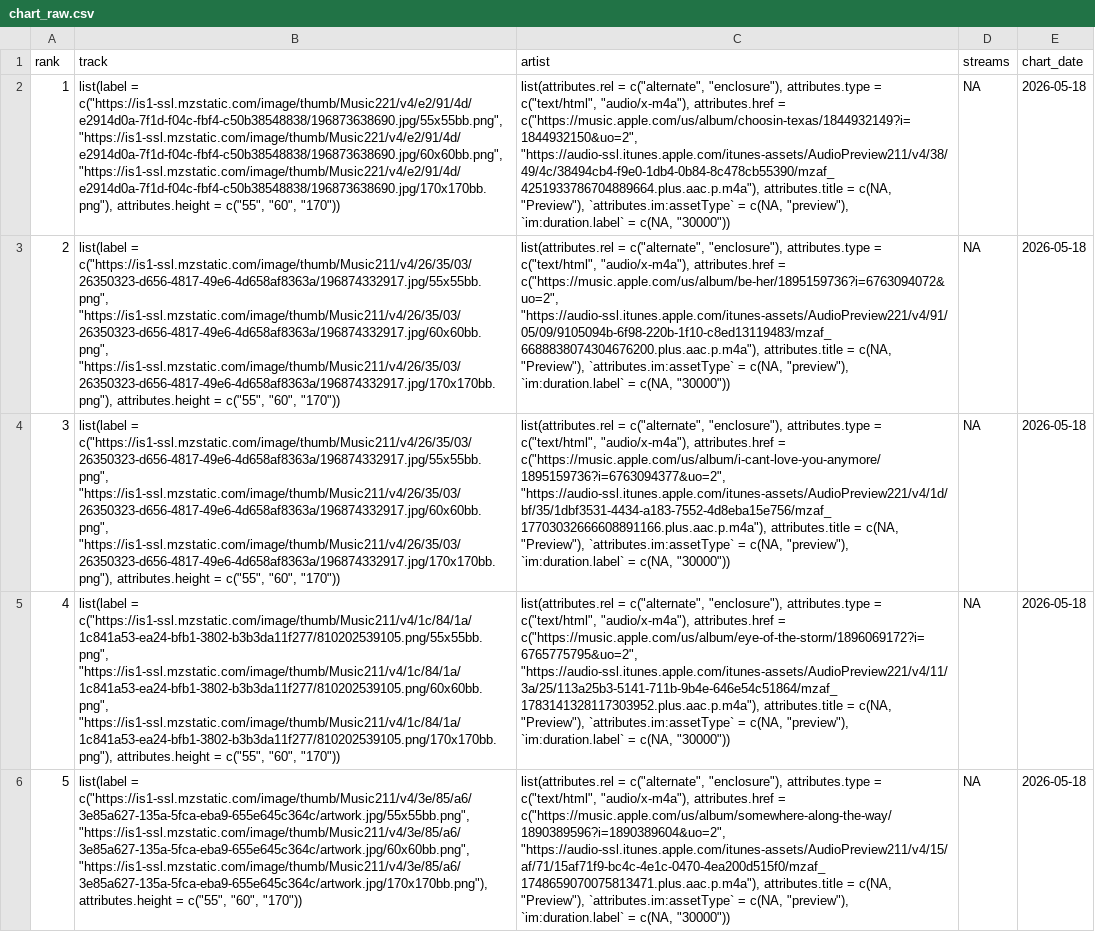
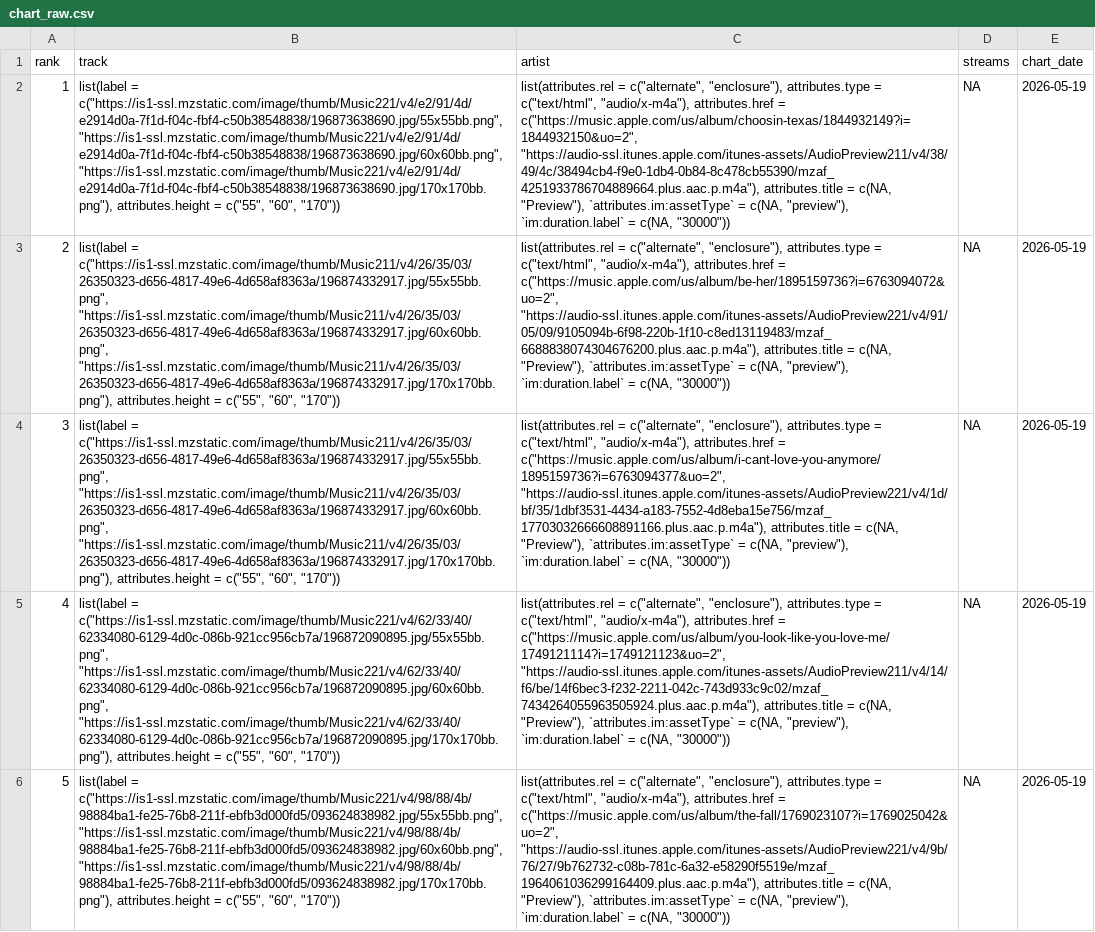
Before and after one commit to NobleXIX/JNH-LyricsDashboard, a CSV file: data_raw/chart_raw.csv, drawn as a sheet; only a part is shown; the diff covers the shown part only; the diff names each change by its address in the sheet, - before the commit and + after, or states it on an @@ line.

```diff
--- a/data_raw/chart_raw.csv
+++ b/data_raw/chart_raw.csv
-E2:E6 (chart_date): 2026-05-18
+E2:E6 (chart_date): 2026-05-19
-B5 (track): list(label = c("https://is1-ssl.mzstatic.com/image/thumb/Music211/v4/1c/84/1a/1c841a53-ea24-bfb1-3802-b3b3da11f277/810202539105.png/55x55bb.png", "https://is1-ssl.mzstatic.com/image/thumb/Music211/v4/1c/84/1a/1c841a53-ea24-bfb1-3802-b3b3da11f277/810202539105.png/60x60bb.png", "https://is1-ssl.mzstatic.com/image/thumb/Music211/v4/1c/84/1a/1c841a53-ea24-bfb1-3802-b3b3da11f277/810202539105.png/170x170bb.png"), attributes.height =…
+B5 (track): list(label = c("https://is1-ssl.mzstatic.com/image/thumb/Music221/v4/62/33/40/62334080-6129-4d0c-086b-921cc956cb7a/196872090895.jpg/55x55bb.png", "https://is1-ssl.mzstatic.com/image/thumb/Music221/v4/62/33/40/62334080-6129-4d0c-086b-921cc956cb7a/196872090895.jpg/60x60bb.png", "https://is1-ssl.mzstatic.com/image/thumb/Music221/v4/62/33/40/62334080-6129-4d0c-086b-921cc956cb7a/196872090895.jpg/170x170bb.png"), attributes.height =…
-C5 (artist): …attributes.href = c("https://music.apple.com/us/album/eye-of-the-storm/1896069172?i=6765775795&uo=2", "https://audio-ssl.itunes.apple.com/itunes-assets/AudioPreview221/v4/11/3a/25/113a25b3-5141-711b-9b4e-646e54c51864/mzaf_1783141328117303952.plus.aac.p.m4a"), attributes.title =…
+C5 (artist): …attributes.href = c("https://music.apple.com/us/album/you-look-like-you-love-me/1749121114?i=1749121123&uo=2", "https://audio-ssl.itunes.apple.com/itunes-assets/AudioPreview211/v4/14/f6/be/14f6bec3-f232-2211-042c-743d933c9c02/mzaf_7434264055963505924.plus.aac.p.m4a"), attributes.title =…
-B6 (track): list(label = c("https://is1-ssl.mzstatic.com/image/thumb/Music211/v4/3e/85/a6/3e85a627-135a-5fca-eba9-655e645c364c/artwork.jpg/55x55bb.png", "https://is1-ssl.mzstatic.com/image/thumb/Music211/v4/3e/85/a6/3e85a627-135a-5fca-eba9-655e645c364c/artwork.jpg/60x60bb.png", "https://is1-ssl.mzstatic.com/image/thumb/Music211/v4/3e/85/a6/3e85a627-135a-5fca-eba9-655e645c364c/artwork.jpg/170x170bb.png"), attributes.height =…
+B6 (track): list(label = c("https://is1-ssl.mzstatic.com/image/thumb/Music221/v4/98/88/4b/98884ba1-fe25-76b8-211f-ebfb3d000fd5/093624838982.jpg/55x55bb.png", "https://is1-ssl.mzstatic.com/image/thumb/Music221/v4/98/88/4b/98884ba1-fe25-76b8-211f-ebfb3d000fd5/093624838982.jpg/60x60bb.png", "https://is1-ssl.mzstatic.com/image/thumb/Music221/v4/98/88/4b/98884ba1-fe25-76b8-211f-ebfb3d000fd5/093624838982.jpg/170x170bb.png"), attributes.height =…
-C6 (artist): …attributes.href = c("https://music.apple.com/us/album/somewhere-along-the-way/1890389596?i=1890389604&uo=2", "https://audio-ssl.itunes.apple.com/itunes-assets/AudioPreview211/v4/15/af/71/15af71f9-bc4c-4e1c-0470-4ea200d515f0/mzaf_1748659070075813471.plus.aac.p.m4a"), attributes.title =…
+C6 (artist): …attributes.href = c("https://music.apple.com/us/album/the-fall/1769023107?i=1769025042&uo=2", "https://audio-ssl.itunes.apple.com/itunes-assets/AudioPreview221/v4/9b/76/27/9b762732-c08b-781c-6a32-e58290f5519e/mzaf_1964061036299164409.plus.aac.p.m4a"), attributes.title =…
```
Also changed, not shown: 135 edited cells elsewhere in this file, data_raw/lyrics_raw.csv.
